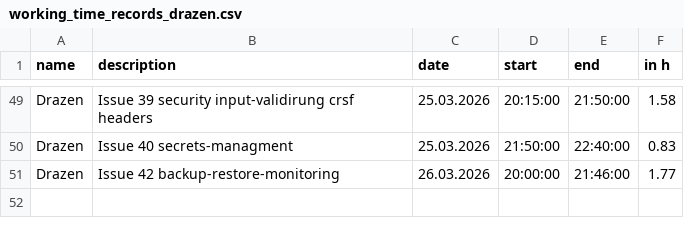
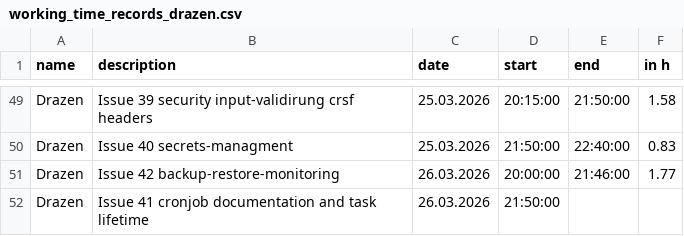
Before and after one commit to kiDra94/EffSync, a CSV file: working_time_records_drazen.csv, drawn as a sheet; only a part is shown, gaps mark what is left out; the diff names each change by its address in the sheet, - before the commit and + after, or states it on an @@ line.

Commit message:
#41: update workingtime, start

```diff
--- a/working_time_records_drazen.csv
+++ b/working_time_records_drazen.csv
+row 52: Drazen | Issue 41 cronjob documentation and task lifetime | 26.03.2026 | 21:50:00
```
